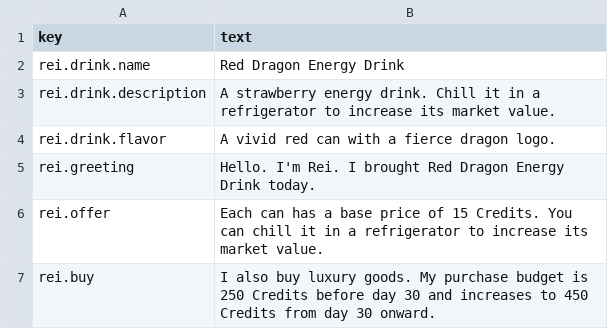
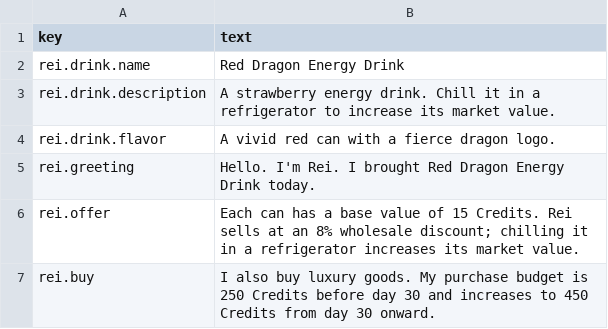
Before and after one commit to reibuonba-oss/New-Anime-Universe, a CSV file: ReiNPC/Localization/en.csv, drawn as a sheet.

Commit message:
Apply Rei's 8 percent wholesale price

```diff
--- a/ReiNPC/Localization/en.csv
+++ b/ReiNPC/Localization/en.csv
@@ -5,3 +5,3 @@ rei.drink.flavor,"A vivid red can with a fierce dragon logo."
 rei.greeting,"Hello. I'm Rei. I brought Red Dragon Energy Drink today."
-rei.offer,"Each can has a base price of 15 Credits. You can chill it in a refrigerator to increase its market value."
+rei.offer,"Each can has a base value of 15 Credits. Rei sells at an 8% wholesale discount; chilling it in a refrigerator increases its market value."
 rei.buy,"I also buy luxury goods. My purchase budget is 250 Credits before day 30 and increases to 450 Credits from day 30 onward."
```
Also changed, not shown: ReiNPC/Localization/vi.csv, 2 other files.
